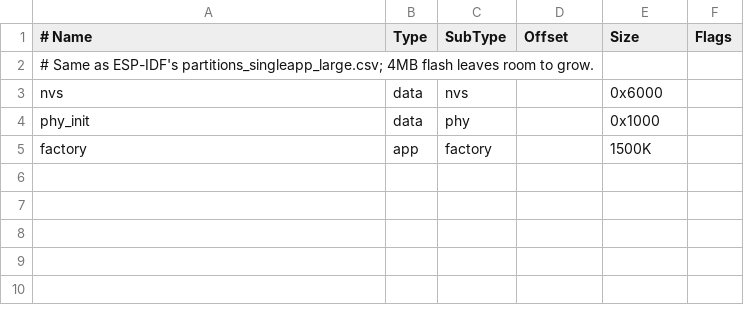
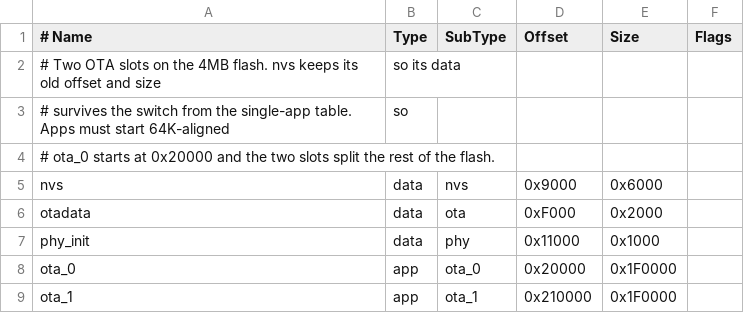
Before and after one commit to noggin182/deskstrate, a CSV file: firmware/core/partitions.csv, drawn as a sheet; removed rows and columns are numbered as before the commit, all else as after; the diff names each change by its address in the sheet, - before the commit and + after, or states it on an @@ line.

```diff
--- a/firmware/core/partitions.csv
+++ b/firmware/core/partitions.csv
+row 2: # Two OTA slots on the 4MB flash. nvs keeps its old offset and size | so its data
+row 3: # survives the switch from the single-app table. Apps must start 64K-aligned | so
-A4 (# Name): # Same as ESP-IDF's partitions_singleapp_large.csv; 4MB flash leaves room to grow.
+A4 (# Name): # ota_0 starts at 0x20000 and the two slots split the rest of the flash.
-D5 (Offset): (empty)
+D5 (Offset): 0x9000
+row 6: otadata | data | ota | 0xF000 | 0x2000
-D7 (Offset): (empty)
+D7 (Offset): 0x11000
-row 5: factory | app | factory |  | 1500K
+row 8: ota_0 | app | ota_0 | 0x20000 | 0x1F0000
+row 9: ota_1 | app | ota_1 | 0x210000 | 0x1F0000
```
Also changed, not shown: 12 other files.
